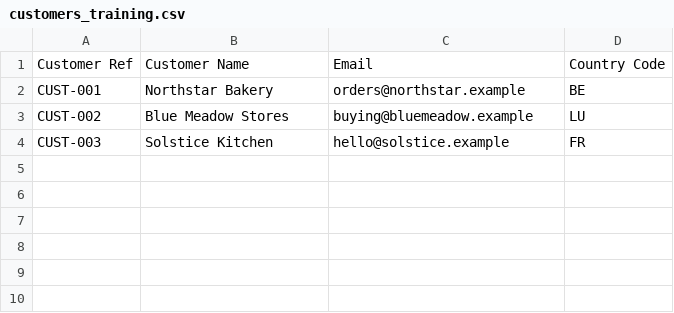
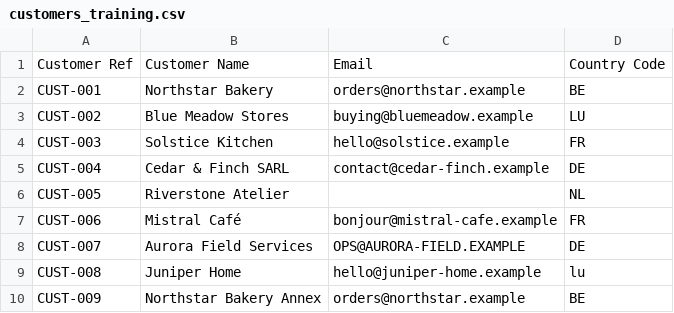
Before and after one commit to fderyckel/dev-impodo, a CSV file: docs/examples/impodo-end-to-end-training/customers_training.csv, drawn as a sheet.

Commit message:
feat: Update training data and enhance user guide with expanded examples and improved mapping functionality

```diff
--- a/docs/examples/impodo-end-to-end-training/customers_training.csv
+++ b/docs/examples/impodo-end-to-end-training/customers_training.csv
@@ -4 +4,7 @@ CUST-002,Blue Meadow Stores,buying@bluemeadow.example,LU
 CUST-003,Solstice Kitchen,hello@solstice.example,FR
+CUST-004,"  Cedar & Finch SARL  ",contact@cedar-finch.example,DE
+CUST-005,Riverstone Atelier,,NL
+CUST-006,Mistral Café,bonjour@mistral-cafe.example,FR
+CUST-007,Aurora Field Services,OPS@AURORA-FIELD.EXAMPLE,DE
+CUST-008,Juniper Home,hello@juniper-home.example,lu
+CUST-009,Northstar Bakery Annex,orders@northstar.example,BE
```
Also changed, not shown: docs/examples/impodo-end-to-end-training/products_training.csv, 5 other files.
